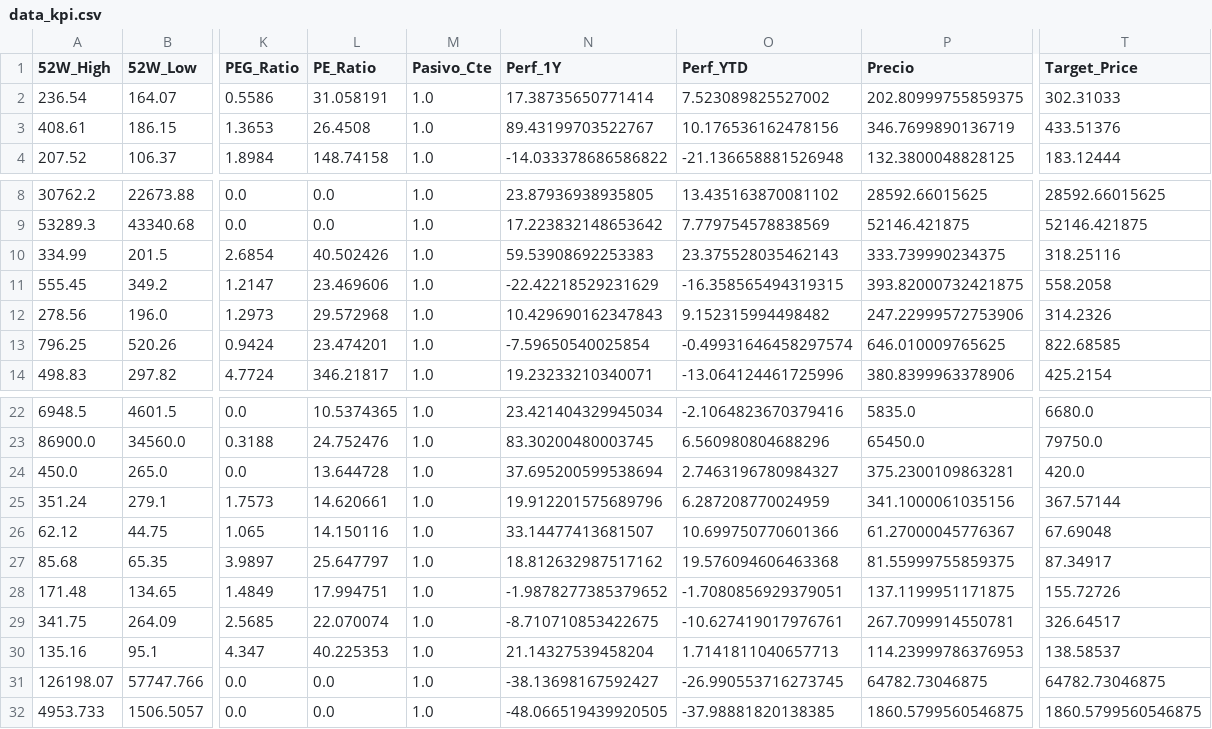
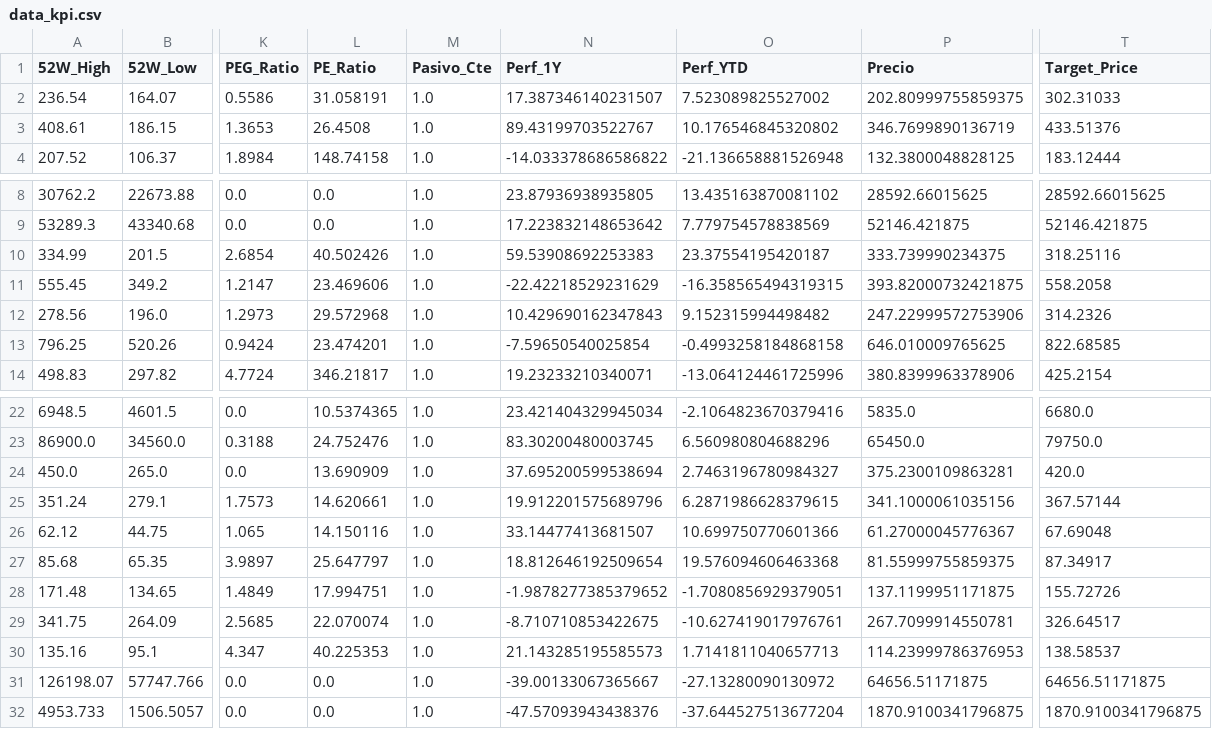
Before and after one commit to nicolasbobadillat/Indicadores, a CSV file: data_kpi.csv, drawn as a sheet; only a part is shown, gaps mark what is left out; the diff names each change by its address in the sheet, - before the commit and + after, or states it on an @@ line.

```diff
--- a/data_kpi.csv
+++ b/data_kpi.csv
-N2 (Perf_1Y): 17.38735650771414
+N2 (Perf_1Y): 17.387346140231507
-O3 (Perf_YTD): 10.176536162478156
+O3 (Perf_YTD): 10.176546845320802
-O10 (Perf_YTD): 23.375528035462143
+O10 (Perf_YTD): 23.37554195420187
-O13 (Perf_YTD): -0.49931646458297574
+O13 (Perf_YTD): -0.4993258184868158
-L24 (PE_Ratio): 13.644728
+L24 (PE_Ratio): 13.690909
-O25 (Perf_YTD): 6.287208770024959
+O25 (Perf_YTD): 6.2871986628379615
-N27 (Perf_1Y): 18.812632987517162
+N27 (Perf_1Y): 18.812646192509654
-N30 (Perf_1Y): 21.14327539458204
+N30 (Perf_1Y): 21.143285195585573
-N31 (Perf_1Y): -38.13698167592427
+N31 (Perf_1Y): -39.00133067365667
-O31 (Perf_YTD): -26.990553716273745
+O31 (Perf_YTD): -27.13280090130972
-P31 (Precio): 64782.73046875
+P31 (Precio): 64656.51171875
-T31 (Target_Price): 64782.73046875
+T31 (Target_Price): 64656.51171875
-N32 (Perf_1Y): -48.066519439920505
+N32 (Perf_1Y): -47.57093943438376
-O32 (Perf_YTD): -37.98881820138385
+O32 (Perf_YTD): -37.644527513677204
-P32 (Precio): 1860.5799560546875
+P32 (Precio): 1870.9100341796875
-T32 (Target_Price): 1860.5799560546875
+T32 (Target_Price): 1870.9100341796875
```
Also changed, not shown: data_history.csv, data_macro.csv.
